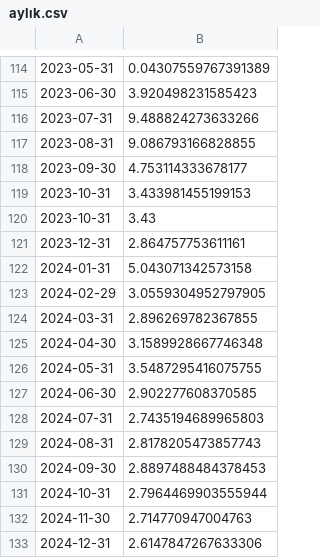
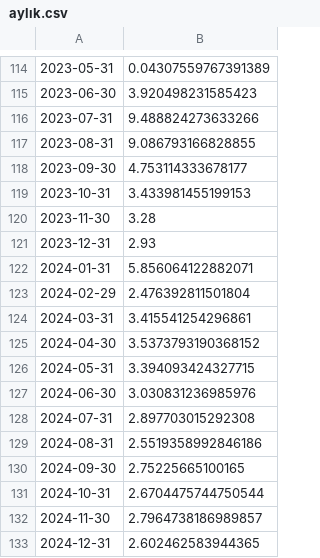
Before and after one commit to mutlususamuru/streamlit-inflation, a CSV file: aylık.csv, drawn as a sheet; only a part is shown, gaps mark what is left out.

```diff
--- a/aylık.csv
+++ b/aylık.csv
@@ -119,15 +119,15 @@
 2023-10-31,3.433981455199153
-2023-10-31,3.43
-2023-12-31,2.864757753611161
-2024-01-31,5.043071342573158
-2024-02-29,3.0559304952797905
-2024-03-31,2.896269782367855
-2024-04-30,3.1589928667746348
-2024-05-31,3.5487295416075755
-2024-06-30,2.902277608370585
-2024-07-31,2.7435194689965803
-2024-08-31,2.8178205473857743
-2024-09-30,2.8897488484378453
-2024-10-31,2.7964469903555944
-2024-11-30,2.714770947004763
-2024-12-31,2.6147847267633306
+2023-11-30,3.28
+2023-12-31,2.93
+2024-01-31,5.856064122882071
+2024-02-29,2.476392811501804
+2024-03-31,3.415541254296861
+2024-04-30,3.5373793190368152
+2024-05-31,3.394093424327715
+2024-06-30,3.030831236985976
+2024-07-31,2.897703015292308
+2024-08-31,2.5519358992846186
+2024-09-30,2.75225665100165
+2024-10-31,2.6704475744750544
+2024-11-30,2.7964738186989857
+2024-12-31,2.602462583944365
```
Also changed, not shown: df.csv, yıllıktahmin.csv, 1 other file.
